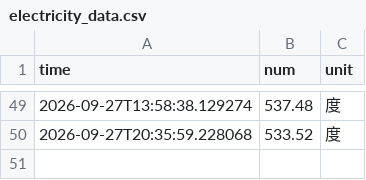
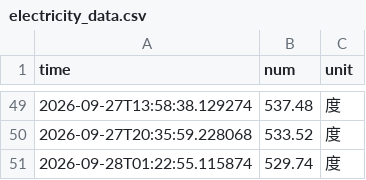
Before and after one commit to baishui259/nju_electric_monitor, a CSV file: data/electricity_data.csv, drawn as a sheet; only a part is shown, gaps mark what is left out; the diff names each change by its address in the sheet, - before the commit and + after, or states it on an @@ line.

```diff
--- a/data/electricity_data.csv
+++ b/data/electricity_data.csv
+row 51: 2026-09-28T01:22:55.115874 | 529.74 | 度
```
Also changed, not shown: 4 other files.
